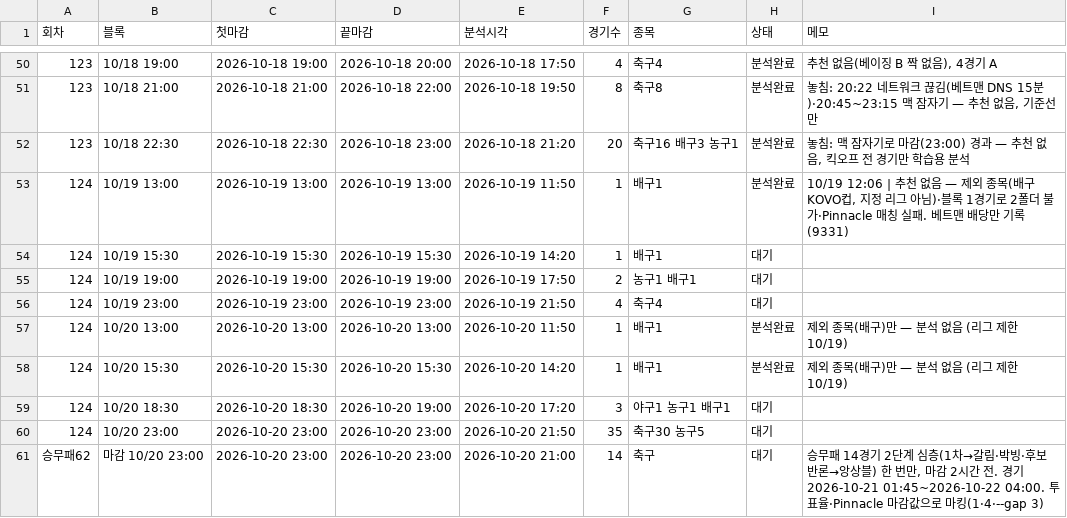
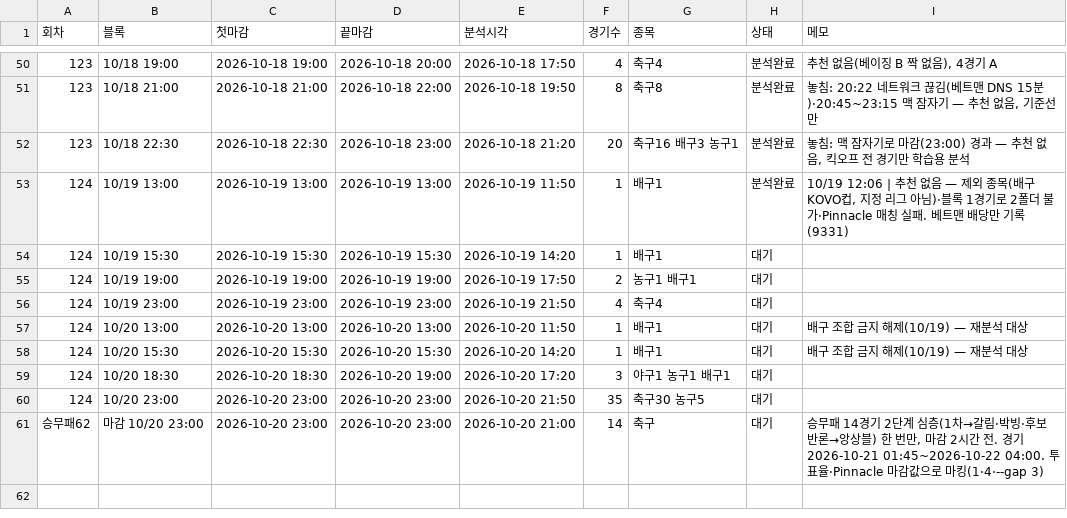
Before and after one commit to Mrzero-00/ai-playground, a CSV file: 승부예측 프로그램/분석일정.csv, drawn as a sheet; only a part is shown, gaps mark what is left out.

```diff
--- a/승부예측 프로그램/분석일정.csv
+++ b/승부예측 프로그램/분석일정.csv
@@ -56,4 +56,4 @@
 124,10/19 23:00,2026-10-19 23:00,2026-10-19 23:00,2026-10-19 21:50,4,축구4,대기,
-124,10/20 13:00,2026-10-20 13:00,2026-10-20 13:00,2026-10-20 11:50,1,배구1,분석완료,제외 종목(배구)만 — 분석 없음 (리그 제한 10/19)
-124,10/20 15:30,2026-10-20 15:30,2026-10-20 15:30,2026-10-20 14:20,1,배구1,분석완료,제외 종목(배구)만 — 분석 없음 (리그 제한 10/19)
+124,10/20 13:00,2026-10-20 13:00,2026-10-20 13:00,2026-10-20 11:50,1,배구1,대기,배구 조합 금지 해제(10/19) — 재분석 대상
+124,10/20 15:30,2026-10-20 15:30,2026-10-20 15:30,2026-10-20 14:20,1,배구1,대기,배구 조합 금지 해제(10/19) — 재분석 대상
 124,10/20 18:30,2026-10-20 18:30,2026-10-20 19:00,2026-10-20 17:20,3,야구1 농구1 배구1,대기,
```
Also changed, not shown: 7 other files.
